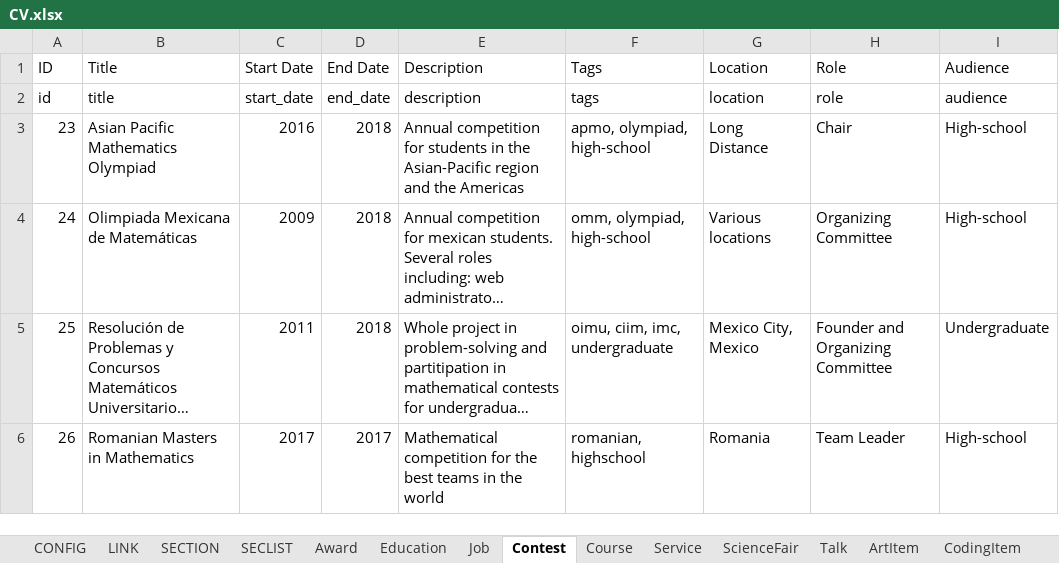
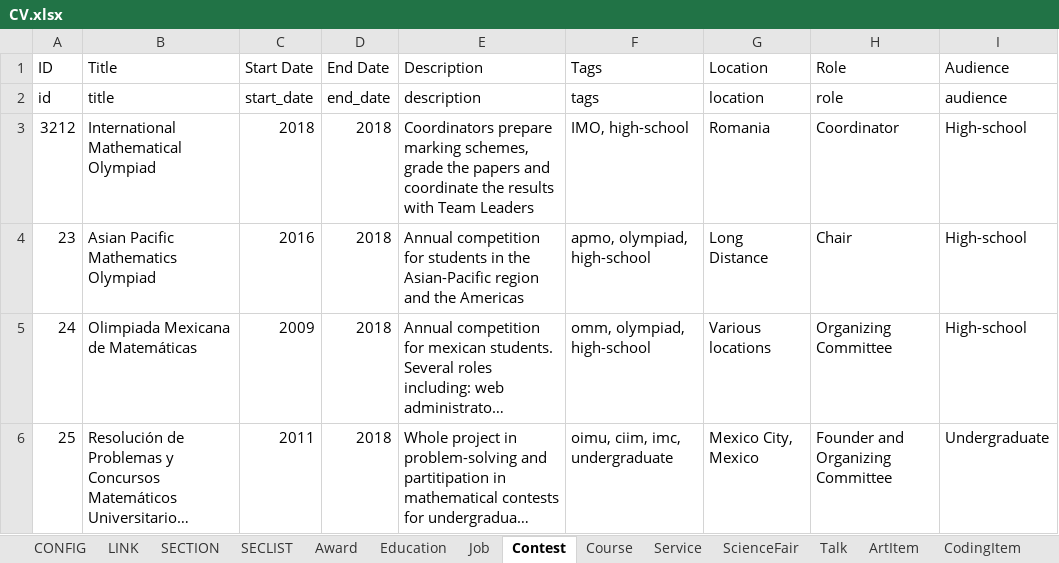
Before and after one commit to leomtz/personalpage, an Excel workbook: data/CV.xlsx, sheet Contest, drawn as a sheet; only a part is shown; the shorter side is filled out with more unchanged rows; long unchanged cells end in …; values as stored, in another font and other column widths than the file's, no borders; the diff names each change by its address in the sheet, - before the commit and + after, or states it on an @@ line.

```diff
--- a/data/CV.xlsx (sheet Contest)
+++ b/data/CV.xlsx (sheet Contest)
+row 3: 3212 | International Mathematical Olympiad | 2018 | 2018 | Coordinators prepare marking schemes, grade the papers and coordinate the results with Team Leaders | IMO, high-school | Romania | Coordinator | High-school
```
Also changed, not shown: sheet Talk, sheet Job, sheet ScientificPublication.
